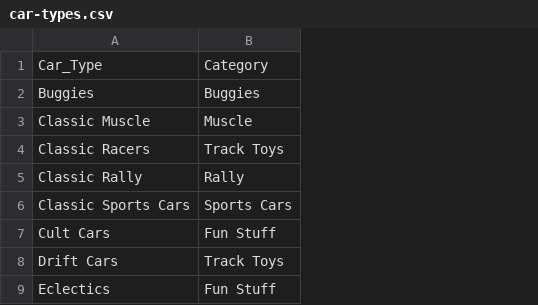
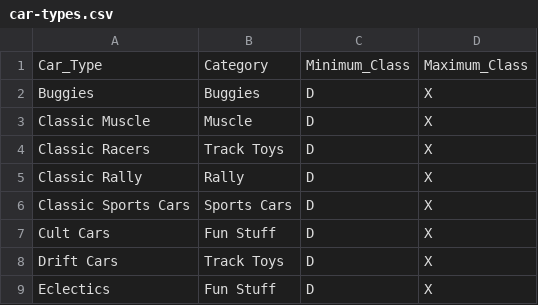
Before and after one commit to m4st3rP/ForzaHorizon6Randomiser, a CSV file: static/data/car-types.csv, drawn as a sheet; only a part is shown; the diff names each change by its address in the sheet, - before the commit and + after, or states it on an @@ line.

Commit message:
style: add minimum and maximum class columns to car types data

```diff
--- a/static/data/car-types.csv
+++ b/static/data/car-types.csv
+column C, rows 1-9: Minimum_Class | D | D | D | D | D | D | D | D
+column D, rows 1-9: Maximum_Class | X | X | X | X | X | X | X | X
```
